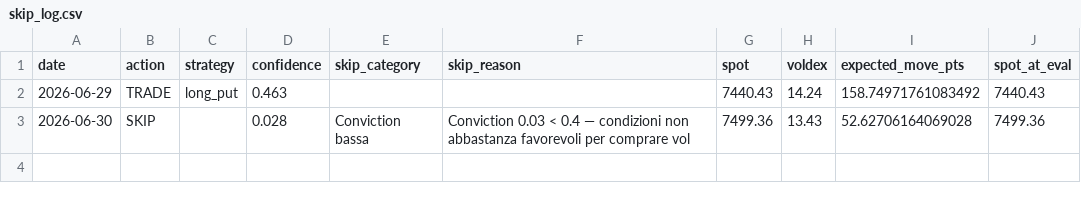
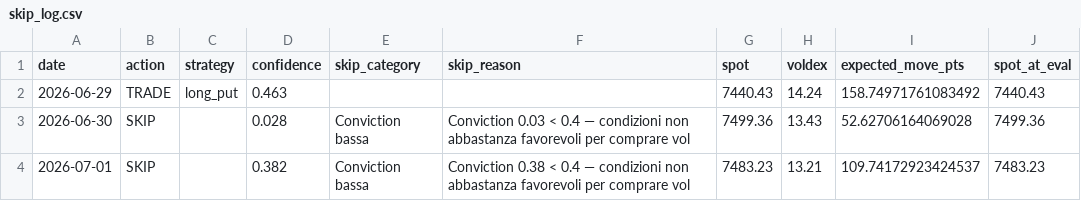
Before and after one commit to electribe15/DerivativeAnalytics, a CSV file: paper_trades/skip_log.csv, drawn as a sheet; the diff names each change by its address in the sheet, - before the commit and + after, or states it on an @@ line.

```diff
--- a/paper_trades/skip_log.csv
+++ b/paper_trades/skip_log.csv
+row 4: 2026-07-01 | SKIP |  | 0.382 | Conviction bassa | Conviction 0.38 < 0.4 — condizioni non abbastanza favorevoli per comprare vol | 7483.23 | 13.21 | 109.74172923424537 | 7483.23
```
Also changed, not shown: gex_history/gex_metrics_history.csv, 1 other file.
